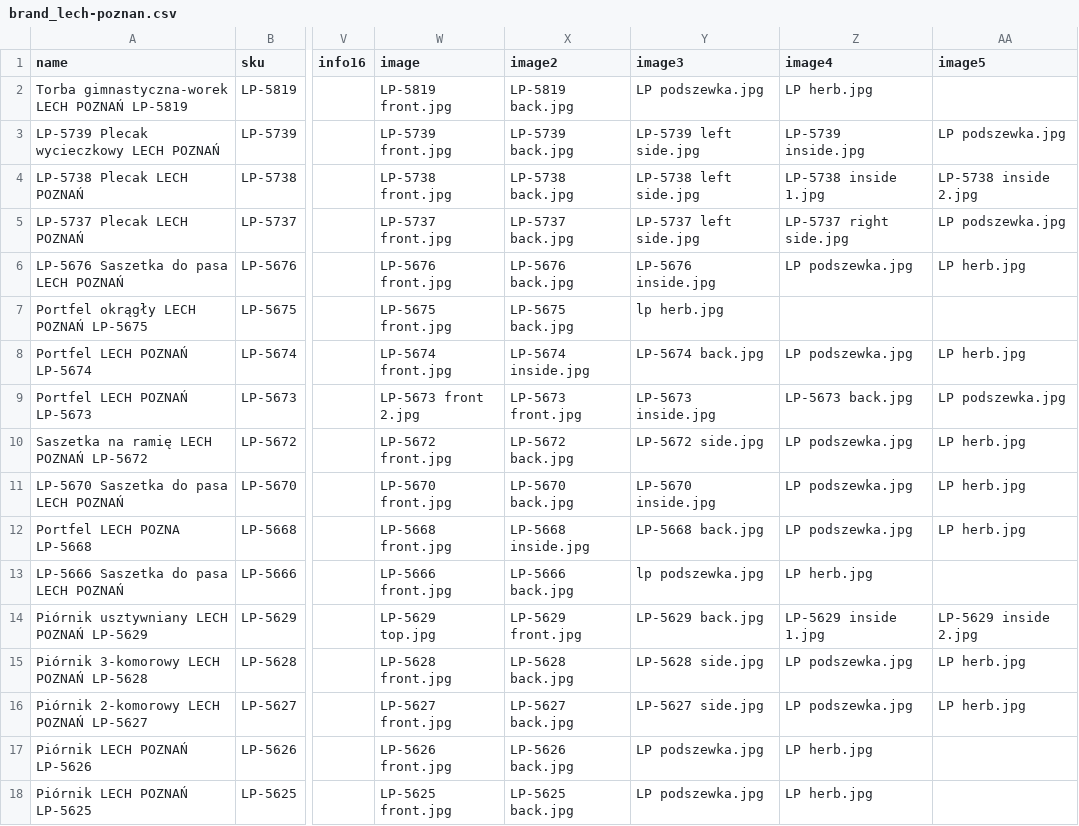
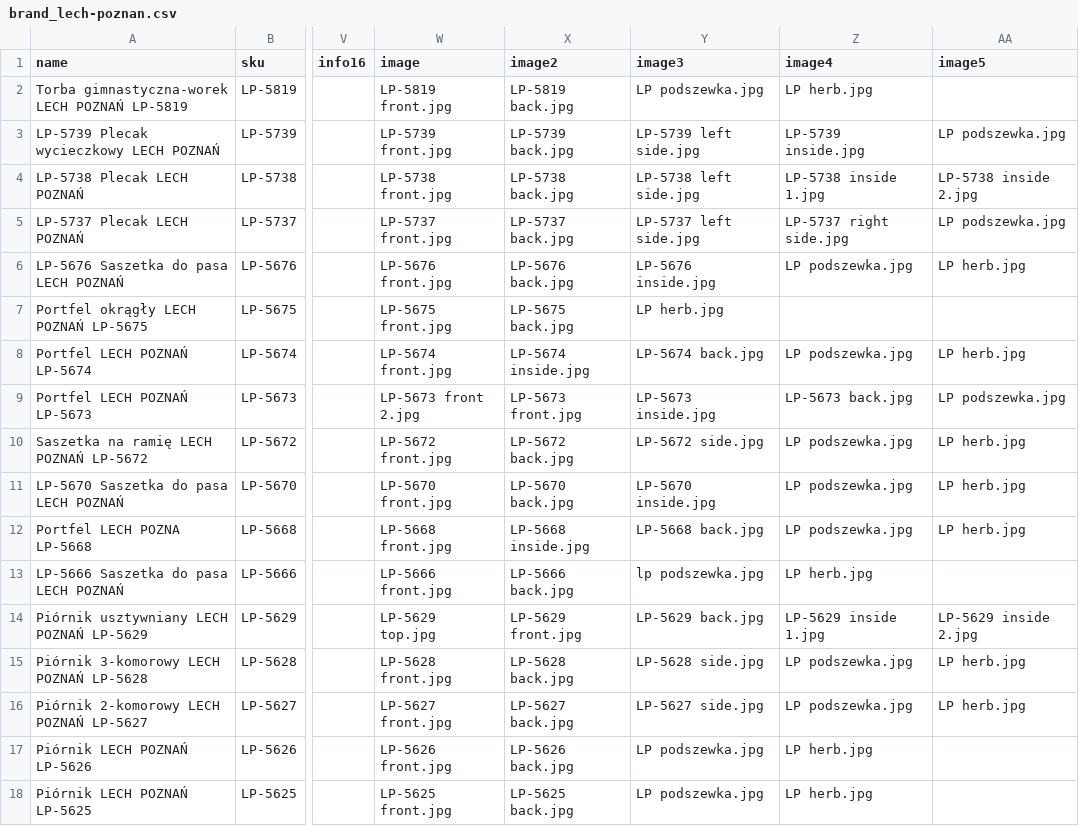
Before and after one commit to B2azil/WebPage-TryBSPOL, a CSV file: brand/brand_lech-poznan.csv, drawn as a sheet; only a part is shown, gaps mark what is left out; the diff names each change by its address in the sheet, - before the commit and + after, or states it on an @@ line.

```diff
--- a/brand/brand_lech-poznan.csv
+++ b/brand/brand_lech-poznan.csv
-Y7 (image3): lp herb.jpg
+Y7 (image3): LP herb.jpg
```
Also changed, not shown: brand/brand_pogon-szczecin.csv.
